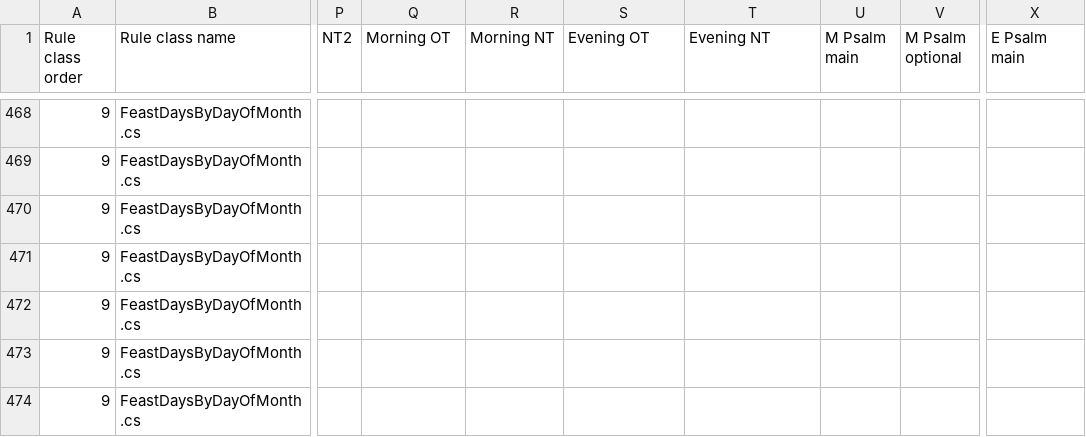
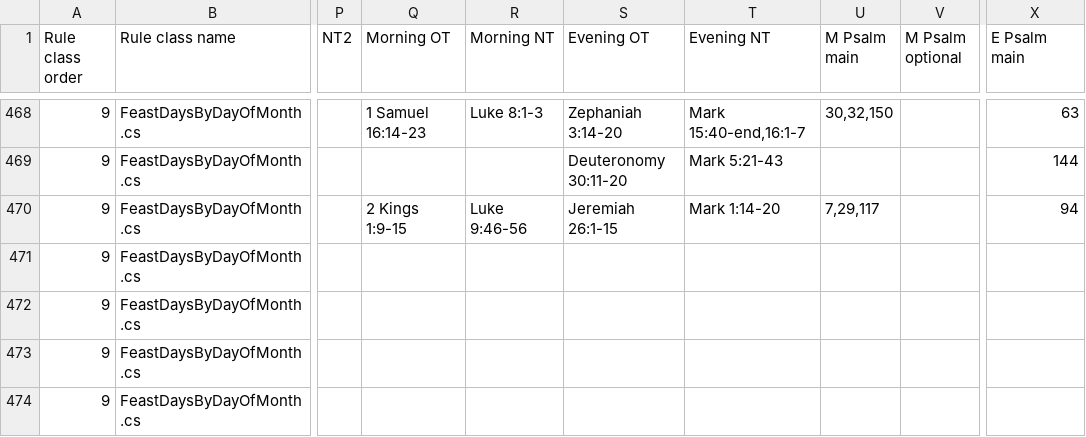
Before and after one commit to isabel-anastasiadis/lectionary, a CSV file: ReadingsBuilder/ReadingsBuilder/Model/Data/All Rules.csv, drawn as a sheet; only a part is shown, gaps mark what is left out; the diff covers the shown part only; the diff names each change by its address in the sheet, - before the commit and + after, or states it on an @@ line.

```diff
--- a/ReadingsBuilder/ReadingsBuilder/Model/Data/All Rules.csv
+++ b/ReadingsBuilder/ReadingsBuilder/Model/Data/All Rules.csv
-Q468 (Morning OT): (empty)
+Q468 (Morning OT): 1 Samuel 16:14-23
-R468 (Morning NT): (empty)
+R468 (Morning NT): Luke 8:1-3
-S468 (Evening OT): (empty)
+S468 (Evening OT): Zephaniah 3:14-20
-T468 (Evening NT): (empty)
+T468 (Evening NT): Mark 15:40-end,16:1-7
-U468 (M Psalm main): (empty)
+U468 (M Psalm main): 30,32,150
-X468 (E Psalm main): (empty)
+X468 (E Psalm main): 63
-S469 (Evening OT): (empty)
+S469 (Evening OT): Deuteronomy 30:11-20
-T469 (Evening NT): (empty)
+T469 (Evening NT): Mark 5:21-43
-X469 (E Psalm main): (empty)
+X469 (E Psalm main): 144
-Q470 (Morning OT): (empty)
+Q470 (Morning OT): 2 Kings 1:9-15
-R470 (Morning NT): (empty)
+R470 (Morning NT): Luke 9:46-56
-S470 (Evening OT): (empty)
+S470 (Evening OT): Jeremiah 26:1-15
-T470 (Evening NT): (empty)
+T470 (Evening NT): Mark 1:14-20
-U470 (M Psalm main): (empty)
+U470 (M Psalm main): 7,29,117
-X470 (E Psalm main): (empty)
+X470 (E Psalm main): 94
```
Also changed, not shown: 30 edited cells elsewhere in this file, 8 other files.
